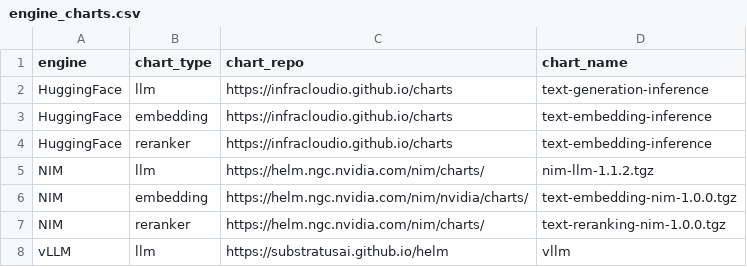
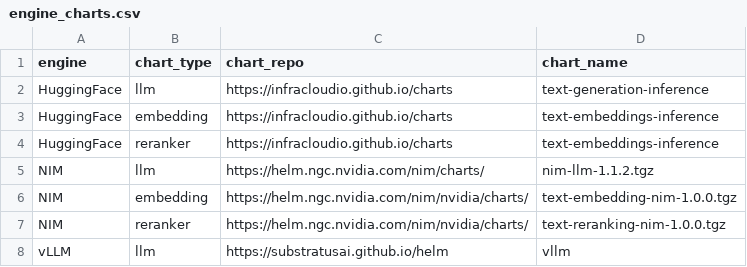
Before and after one commit to improving/aiops-platform, a CSV file: backend/raw_data/engine_charts.csv, drawn as a sheet.

```diff
--- a/backend/raw_data/engine_charts.csv
+++ b/backend/raw_data/engine_charts.csv
@@ -2,7 +2,7 @@ engine,chart_type,chart_repo,chart_name
 HuggingFace,llm,https://infracloudio.github.io/charts,text-generation-inference
-HuggingFace,embedding,https://infracloudio.github.io/charts,text-embedding-inference
-HuggingFace,reranker,https://infracloudio.github.io/charts,text-embedding-inference
+HuggingFace,embedding,https://infracloudio.github.io/charts,text-embeddings-inference
+HuggingFace,reranker,https://infracloudio.github.io/charts,text-embeddings-inference
 NIM,llm,https://helm.ngc.nvidia.com/nim/charts/,nim-llm-1.1.2.tgz
 NIM,embedding,https://helm.ngc.nvidia.com/nim/nvidia/charts/,text-embedding-nim-1.0.0.tgz
-NIM,reranker,https://helm.ngc.nvidia.com/nim/charts/,text-reranking-nim-1.0.0.tgz
+NIM,reranker,https://helm.ngc.nvidia.com/nim/nvidia/charts/,text-reranking-nim-1.0.0.tgz
 vLLM,llm,https://substratusai.github.io/helm,vllm
```
Also changed, not shown: backend/raw_data/models.csv, 8 other files.
